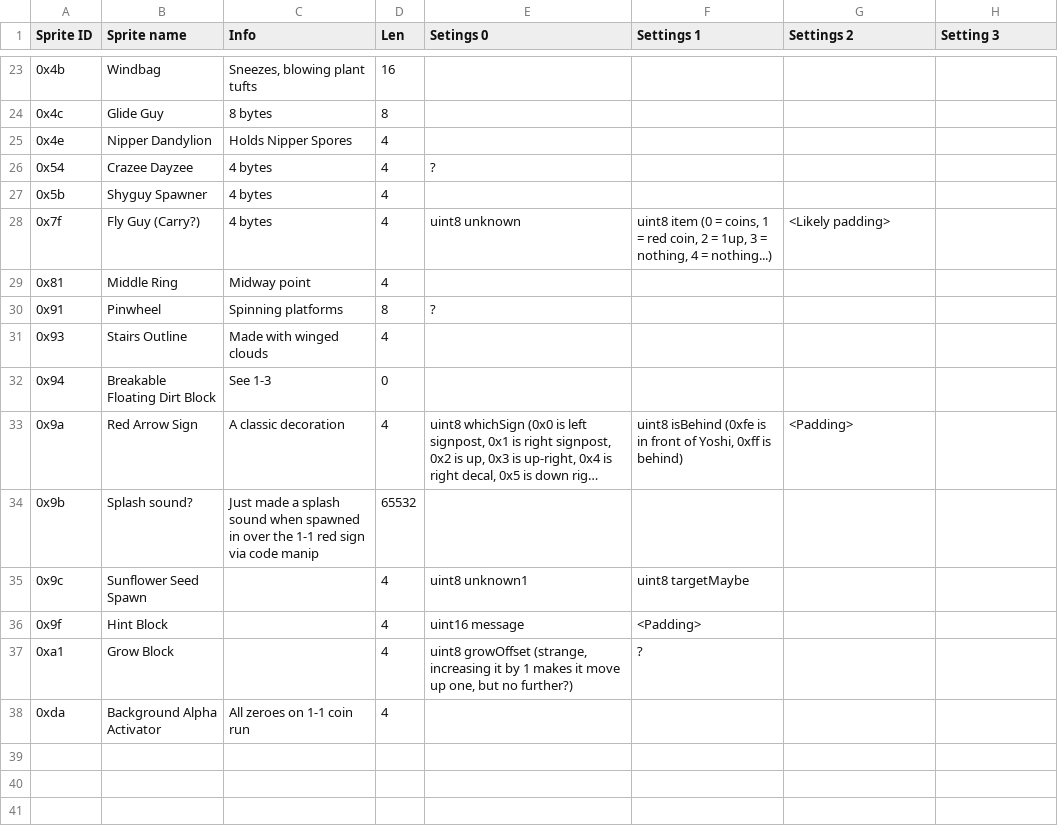
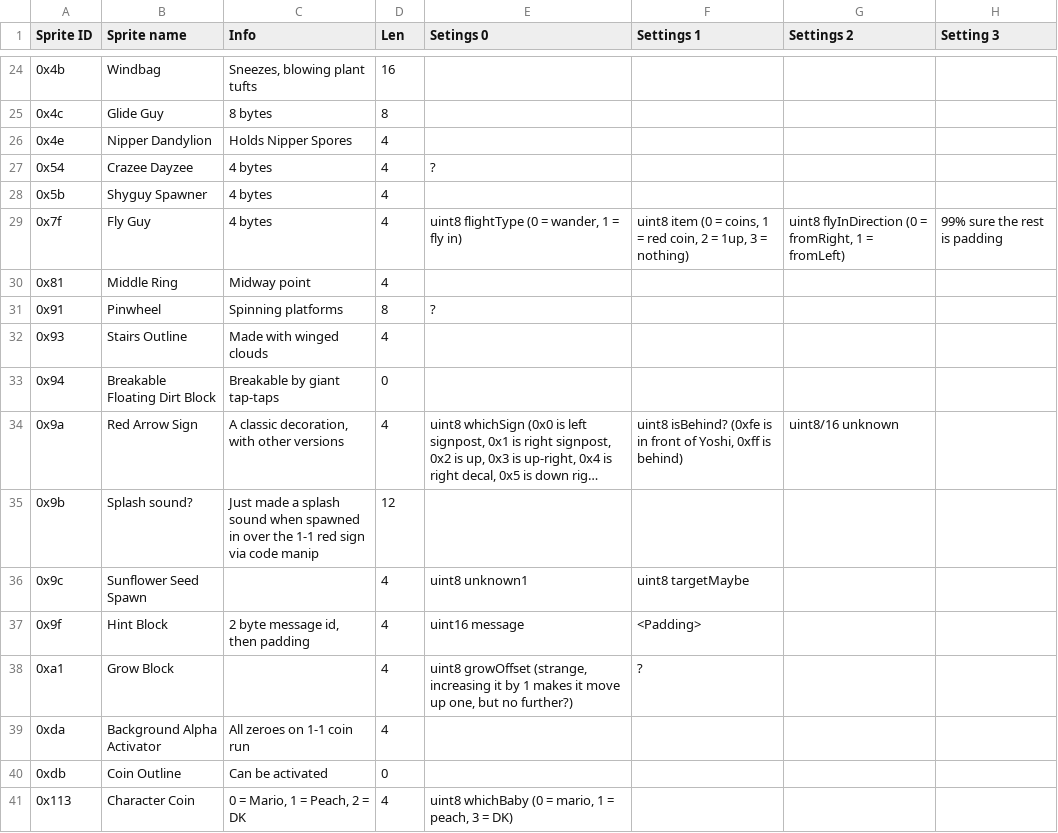
Before and after one commit to ethanarns/stork-editor, a CSV file: sprites.csv, drawn as a sheet; only a part is shown, gaps mark what is left out; long unchanged cells end in …; addresses are those after the commit; the diff covers the shown part only; the diff names each change by its address in the sheet, - before the commit and + after, or states it on an @@ line.

```diff
--- a/sprites.csv
+++ b/sprites.csv
-B29 (Sprite name): Fly Guy (Carry?)
+B29 (Sprite name): Fly Guy
-E29 (Setings 0): uint8 unknown
+E29 (Setings 0): uint8 flightType (0 = wander, 1 = fly in)
-F29 (Settings 1): …3 = nothing, 4 = nothing...)
+F29 (Settings 1): …3 = nothing)
-G29 (Settings 2): <Likely padding>
+G29 (Settings 2): uint8 flyInDirection (0 = fromRight, 1 = fromLeft)
-H29 (Setting 3): (empty)
+H29 (Setting 3): 99% sure the rest is padding
-C33 (Info): See 1-3
+C33 (Info): Breakable by giant tap-taps
-C34 (Info): A classic decoration
+C34 (Info): A classic decoration, with other versions
-F34 (Settings 1): uint8 isBehind (0xfe is…
+F34 (Settings 1): uint8 isBehind? (0xfe is…
-G34 (Settings 2): <Padding>
+G34 (Settings 2): uint8/16 unknown
-D35 (Len): 65532
+D35 (Len): 12
-C37 (Info): (empty)
+C37 (Info): 2 byte message id, then padding
+row 40: 0xdb | Coin Outline | Can be activated | 0
+row 41: 0x113 | Character Coin | 0 = Mario, 1 = Peach, 2 = DK | 4 | uint8 whichBaby (0 = mario, 1 = peach, 3 = DK)
```
Also changed, not shown: 1 added row and 35 edited cells elsewhere in this file, 4 other files.
